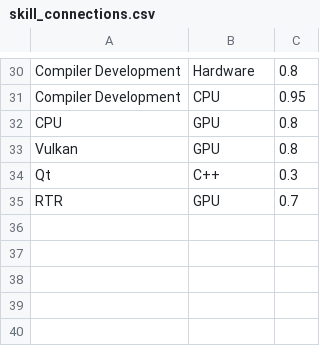
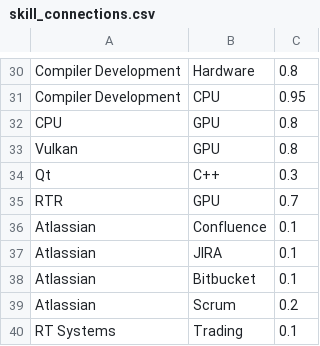
Before and after one commit to ultrablox/cv_compiler, a CSV file: database/skill_connections.csv, drawn as a sheet; only a part is shown, gaps mark what is left out.

```diff
--- a/database/skill_connections.csv
+++ b/database/skill_connections.csv
@@ -35 +35,6 @@ Qt;C++;0.3
 RTR;GPU;0.7
+Atlassian;Confluence;0.1
+Atlassian;JIRA;0.1
+Atlassian;Bitbucket;0.1
+Atlassian;Scrum;0.2
+RT Systems;Trading;0.1
```
Also changed, not shown: 9 other files.
